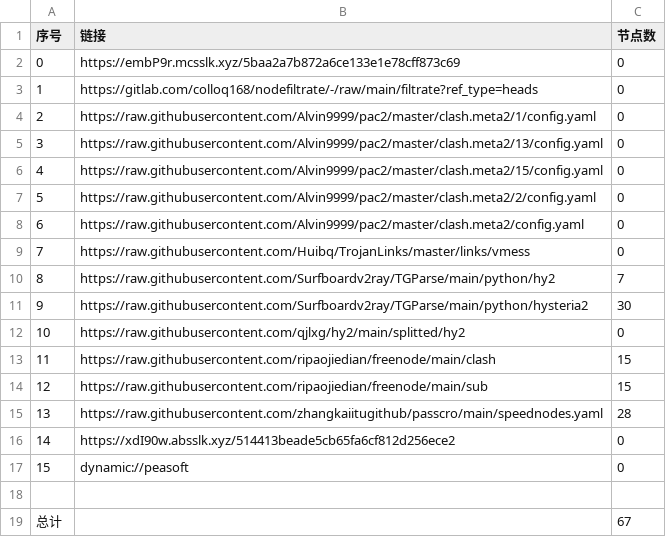
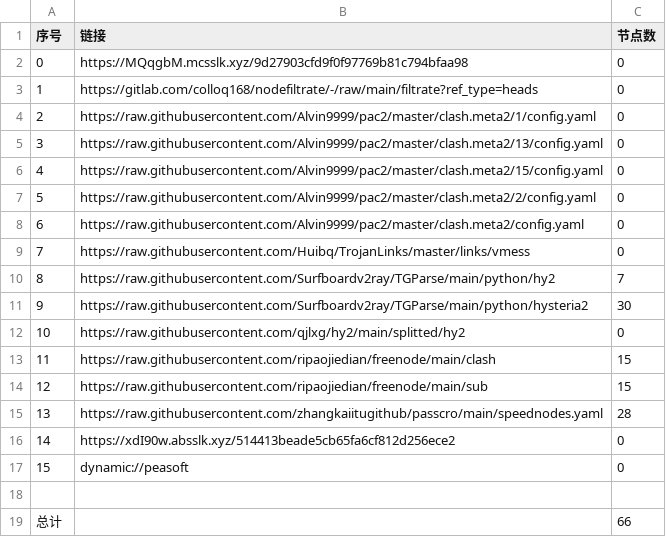
Before and after one commit to sileopro/AutoMergePublicNodes, a CSV file: list_result.csv, drawn as a sheet.

```diff
--- a/list_result.csv
+++ b/list_result.csv
@@ -1,3 +1,3 @@
 序号,链接,节点数
-0,https://embP9r.mcsslk.xyz/5baa2a7b872a6ce133e1e78cff873c69,0
+0,https://MQqgbM.mcsslk.xyz/9d27903cfd9f0f97769b81c794bfaa98,0
 1,https://gitlab.com/colloq168/nodefiltrate/-/raw/main/filtrate?ref_type=heads,0
@@ -18,2 +18,2 @@
 
-总计,,67
+总计,,66
```
Also changed, not shown: 6 other files.
